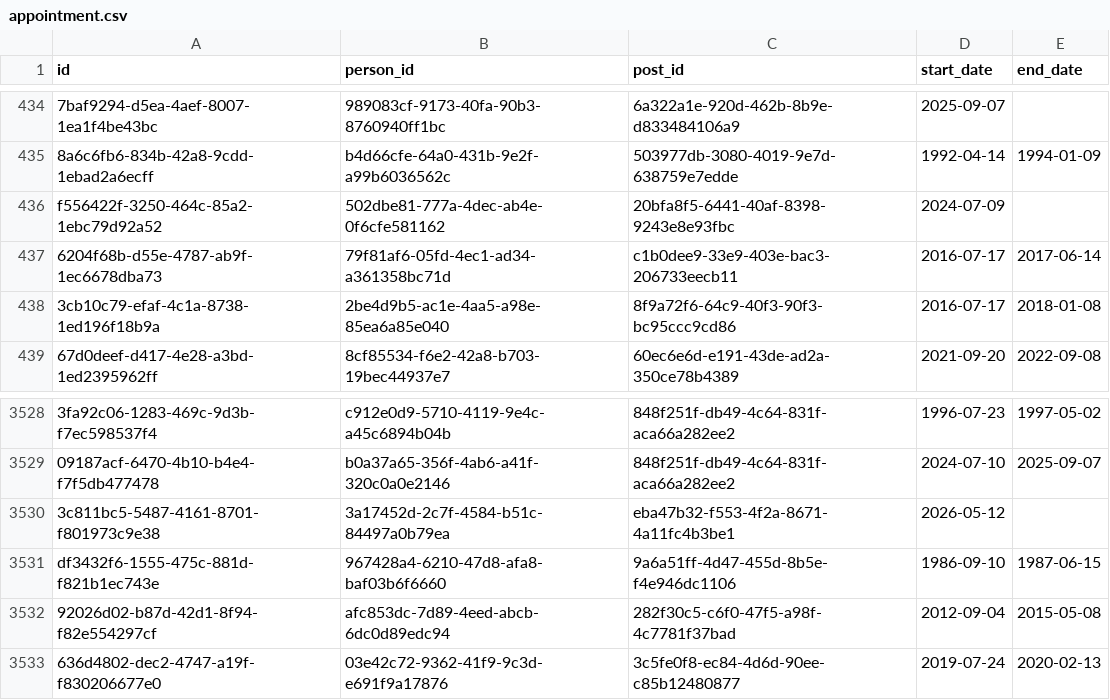
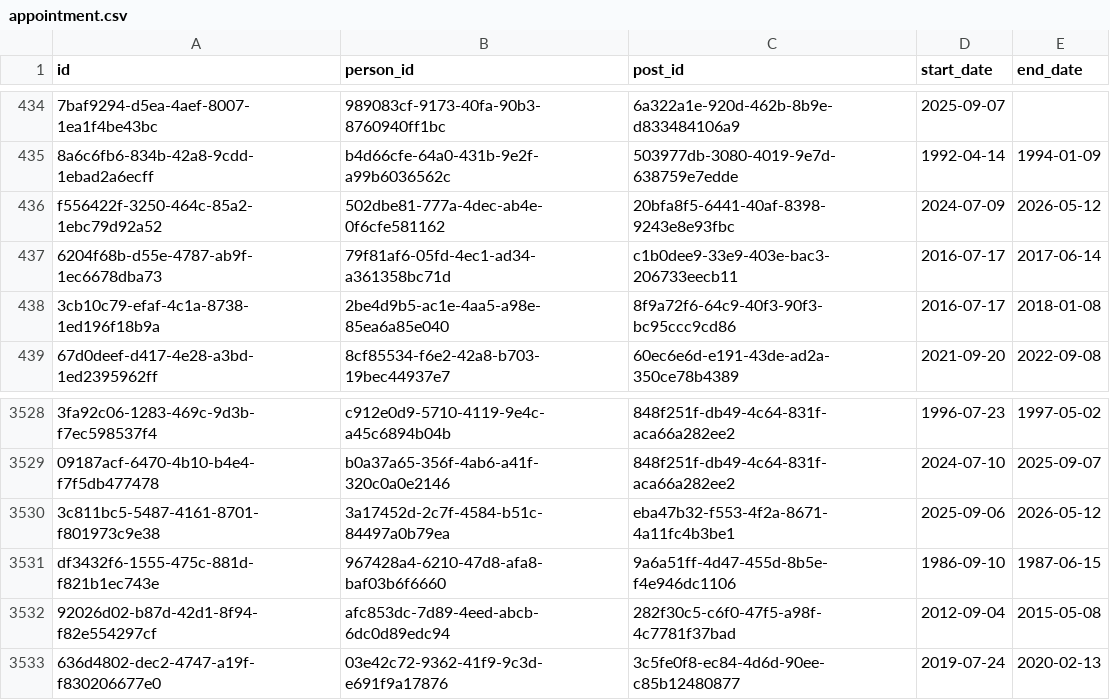
Before and after one commit to instituteforgov/ifg-ministers-database-public, a CSV file: data/appointment.csv, drawn as a sheet; only a part is shown, gaps mark what is left out; the diff names each change by its address in the sheet, - before the commit and + after, or states it on an @@ line.

```diff
--- a/data/appointment.csv
+++ b/data/appointment.csv
-E436 (end_date): (empty)
+E436 (end_date): 2026-05-12
-D3530 (start_date): 2026-05-12
+D3530 (start_date): 2025-09-06
-E3530 (end_date): (empty)
+E3530 (end_date): 2026-05-12
```
Also changed, not shown: data/appointment_characteristics.csv, data/post.csv, 1 other file.
